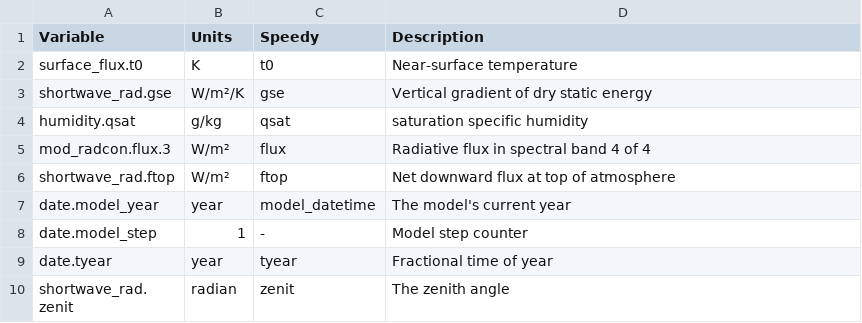
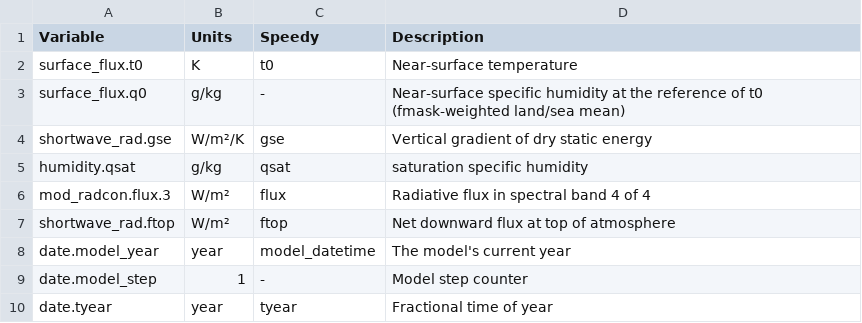
Before and after one commit to climate-analytics-lab/jax-gcm, a CSV file: jcm/physics/speedy/units_table.csv, drawn as a sheet; only a part is shown; the shorter side is filled out with more unchanged rows.

```diff
--- a/jcm/physics/speedy/units_table.csv
+++ b/jcm/physics/speedy/units_table.csv
@@ -2,2 +2,3 @@ Variable,Units,Speedy,Description
 surface_flux.t0,K,t0,Near-surface temperature
+surface_flux.q0,g/kg,-,Near-surface specific humidity at the reference of t0 (fmask-weighted land/sea mean)
 shortwave_rad.gse,W/m²/K,gse,Vertical gradient of dry static energy
```
Also changed, not shown: 9 other files.
